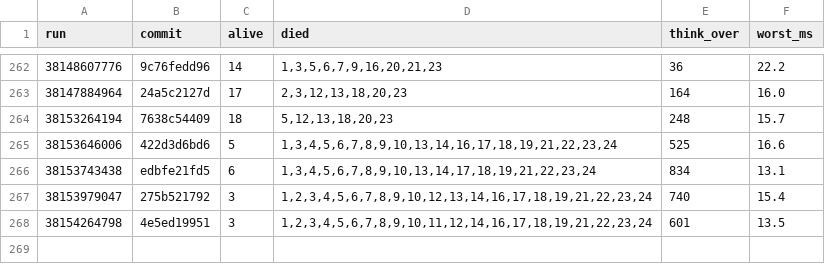
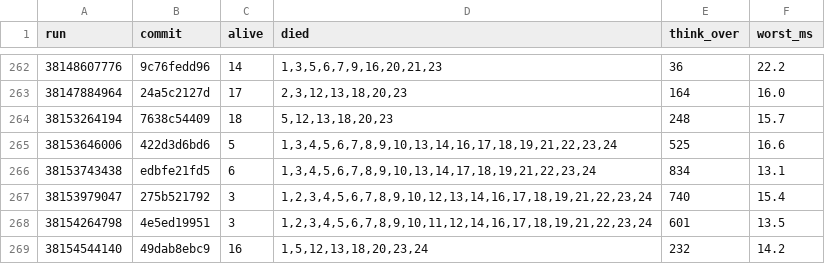
Before and after one commit to briankeegan/GameCreator, a TSV file: games/the-game/ai/eval/survival_scans.tsv, drawn as a sheet; only a part is shown, gaps mark what is left out; the diff names each change by its address in the sheet, - before the commit and + after, or states it on an @@ line.

```diff
--- a/games/the-game/ai/eval/survival_scans.tsv
+++ b/games/the-game/ai/eval/survival_scans.tsv
+row 269: 38154544140 | 49dab8ebc9 | 16 | 1,5,12,13,18,20,23,24 | 232 | 14.2
```
